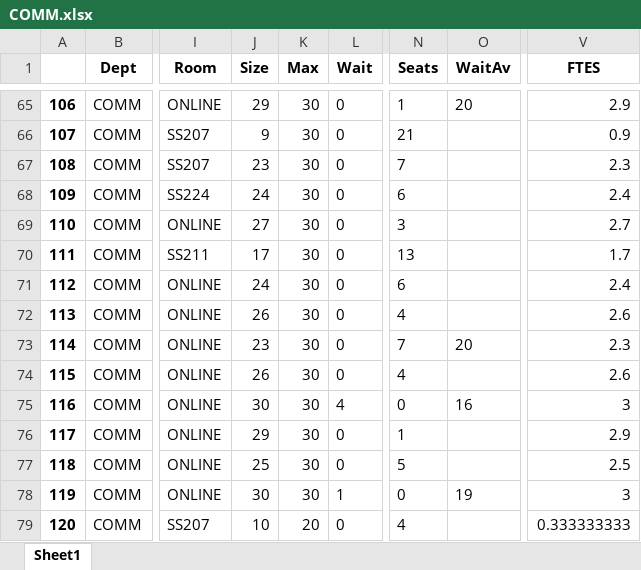
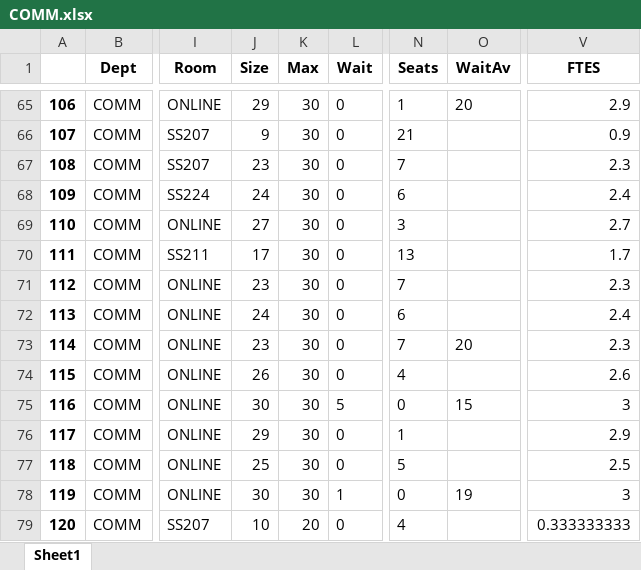
Before and after one commit to fmixson/DivisionEnrollment, an Excel workbook: COMM/COMM.xlsx, sheet Sheet1, drawn as a sheet; only a part is shown, gaps mark what is left out; values as stored, in another font and other column widths than the file's, no borders; the diff covers the shown part only; the diff names each change by its address in the sheet, - before the commit and + after, or states it on an @@ line.

```diff
--- a/COMM/COMM.xlsx (sheet Sheet1)
+++ b/COMM/COMM.xlsx (sheet Sheet1)
-J71 (Size): 24
+J71 (Size): 23
-N71 (Seats): 6
+N71 (Seats): 7
-V71 (FTES): 2.4
+V71 (FTES): 2.3
-J72 (Size): 26
+J72 (Size): 24
-N72 (Seats): 4
+N72 (Seats): 6
-V72 (FTES): 2.6
+V72 (FTES): 2.4
-L75 (Wait): 4
+L75 (Wait): 5
-O75 (WaitAv): 16
+O75 (WaitAv): 15
```
Also changed, not shown: 28 edited cells elsewhere in this sheet, COMM/COMMttl.xlsx, Division_Enrollment.xlsx, 32 other files.
